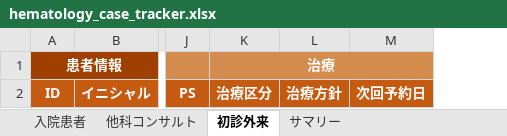
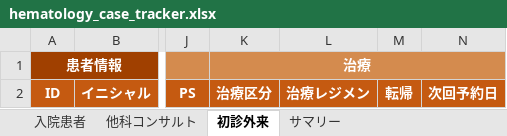
Before and after one commit to awkward37/hyponatremia-tool, an Excel workbook: hematology_case_tracker.xlsx, sheet 初診外来, drawn as a sheet; only a part is shown, gaps mark what is left out; values as stored, in another font and other column widths than the file's, no borders; conditional formats not drawn; removed rows and columns are numbered as before the commit, all else as after; the diff names each change by its address in the sheet, - before the commit and + after, or states it on an @@ line.

```diff
--- a/hematology_case_tracker.xlsx (sheet 初診外来)
+++ b/hematology_case_tracker.xlsx (sheet 初診外来)
-column L, row 2: 治療方針
+column L, row 2: 治療レジメン
+column M, row 2: 転帰
```
Also changed, not shown: sheet サマリー, sheet 入院患者.
